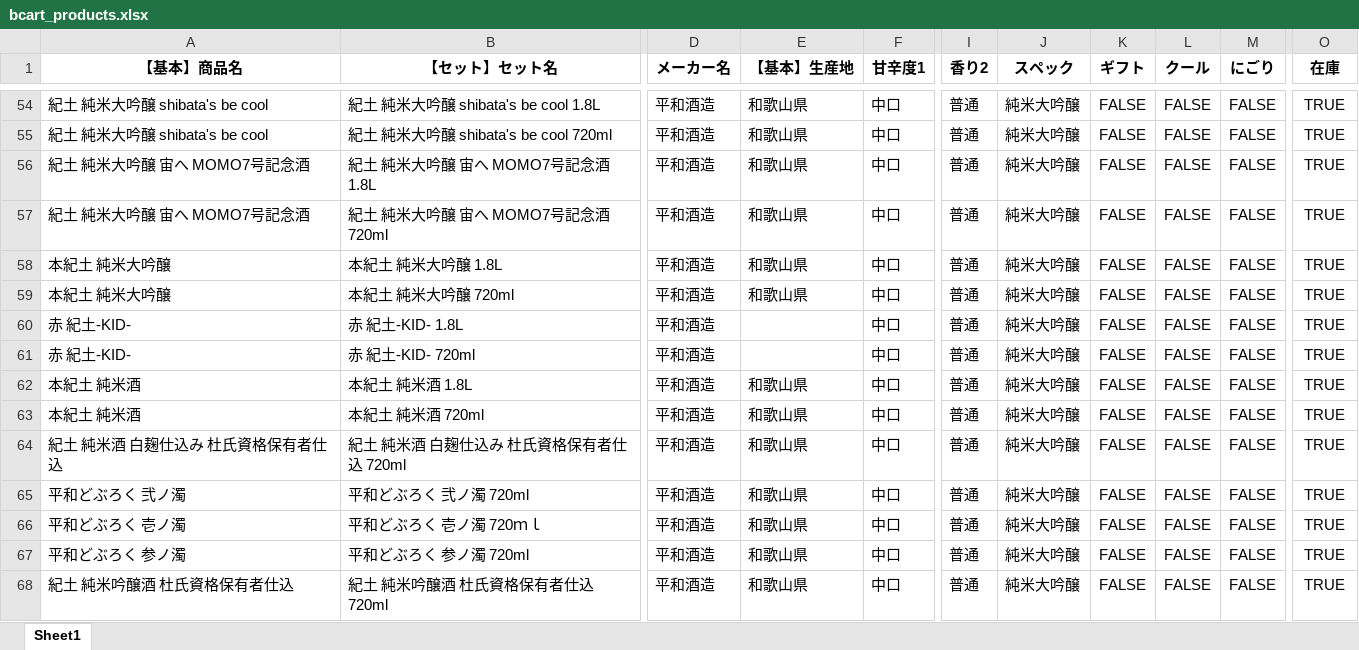
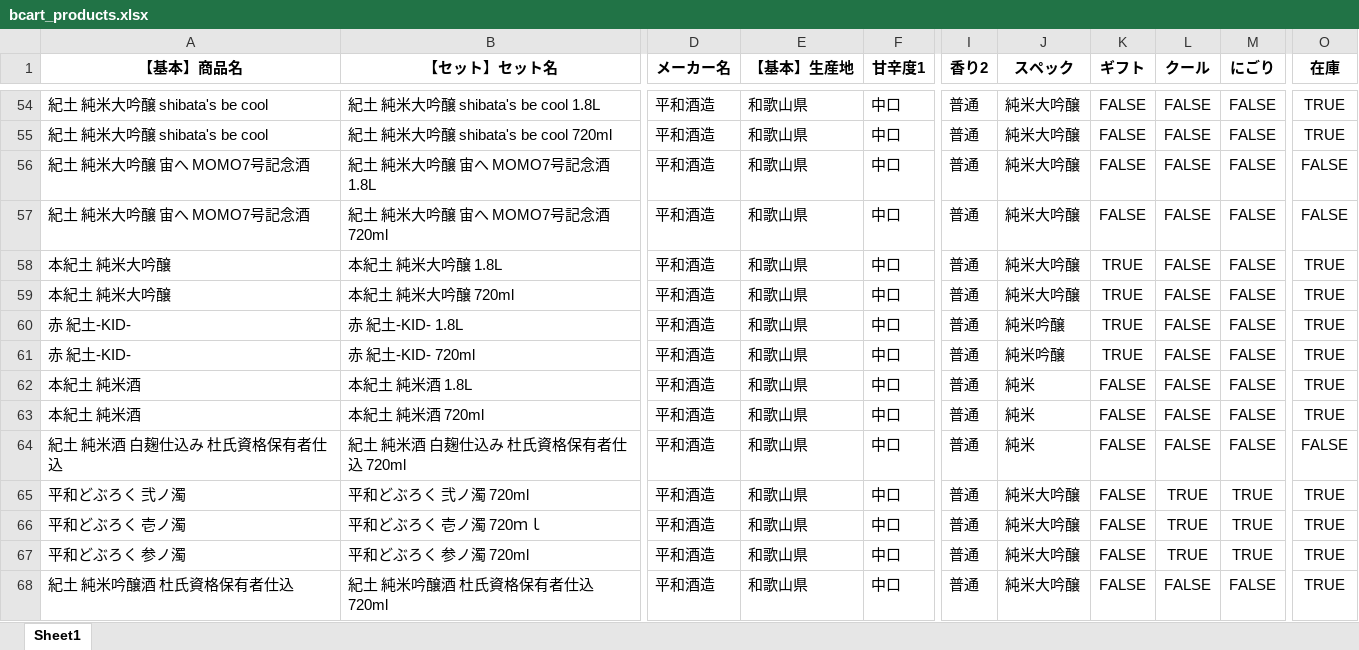
Before and after one commit to HirokiShimoi/pandas_sakesearch, an Excel workbook: filtered_excel/bcart_products.xlsx, sheet Sheet1, drawn as a sheet; only a part is shown, gaps mark what is left out; values as stored, in another font and other column widths than the file's, no borders; the diff covers the shown part only; the diff names each change by its address in the sheet, - before the commit and + after, or states it on an @@ line.

```diff
--- a/filtered_excel/bcart_products.xlsx (sheet Sheet1)
+++ b/filtered_excel/bcart_products.xlsx (sheet Sheet1)
-O56:O57 (在庫): TRUE
+O56:O57 (在庫): FALSE
-K58:K61 (ギフト): FALSE
+K58:K61 (ギフト): TRUE
-E60:E61 (【基本】生産地): (empty)
+E60:E61 (【基本】生産地): 和歌山県
-J60:J61 (スペック): 純米大吟醸
+J60:J61 (スペック): 純米吟醸
-J62:J64 (スペック): 純米大吟醸
+J62:J64 (スペック): 純米
-O64 (在庫): TRUE
+O64 (在庫): FALSE
-L65:L67 (クール): FALSE
+L65:L67 (クール): TRUE
-M65:M67 (にごり): FALSE
+M65:M67 (にごり): TRUE
```
Also changed, not shown: 91 edited cells elsewhere in this sheet, 2 other files.
